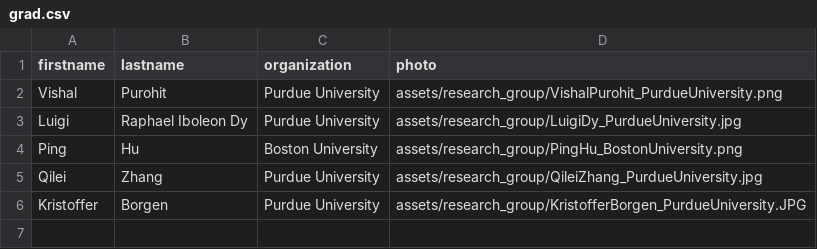
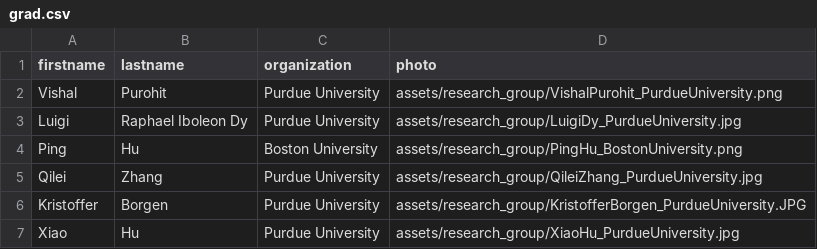
Before and after one commit to OliverQiang/Ri4rover, a CSV file: _data/grad.csv, drawn as a sheet; the diff names each change by its address in the sheet, - before the commit and + after, or states it on an @@ line.

Commit message:
Update grad.csv

```diff
--- a/_data/grad.csv
+++ b/_data/grad.csv
+row 7: Xiao | Hu | Purdue University | assets/research_group/XiaoHu_PurdueUniversity.jpg
```
